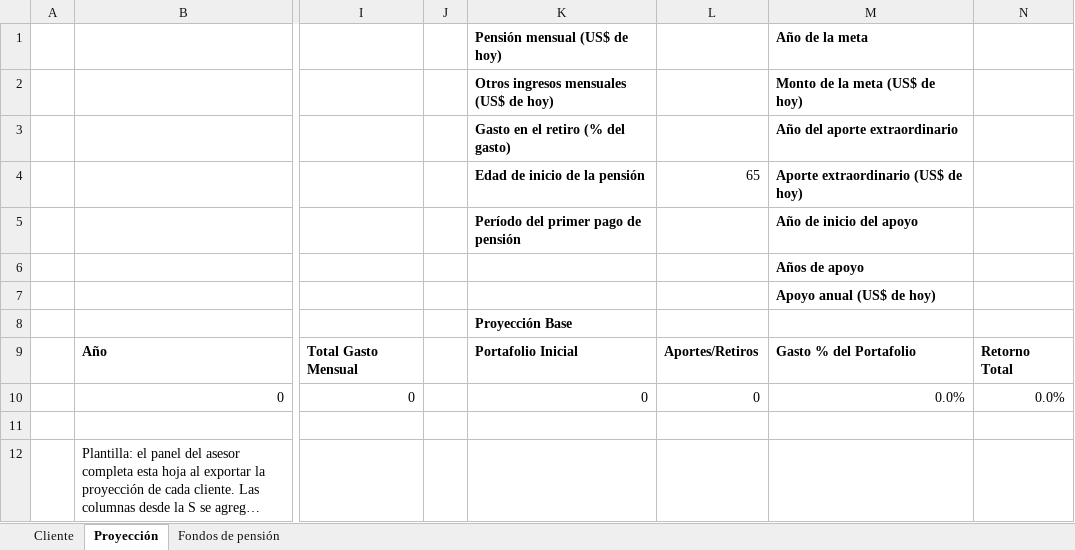
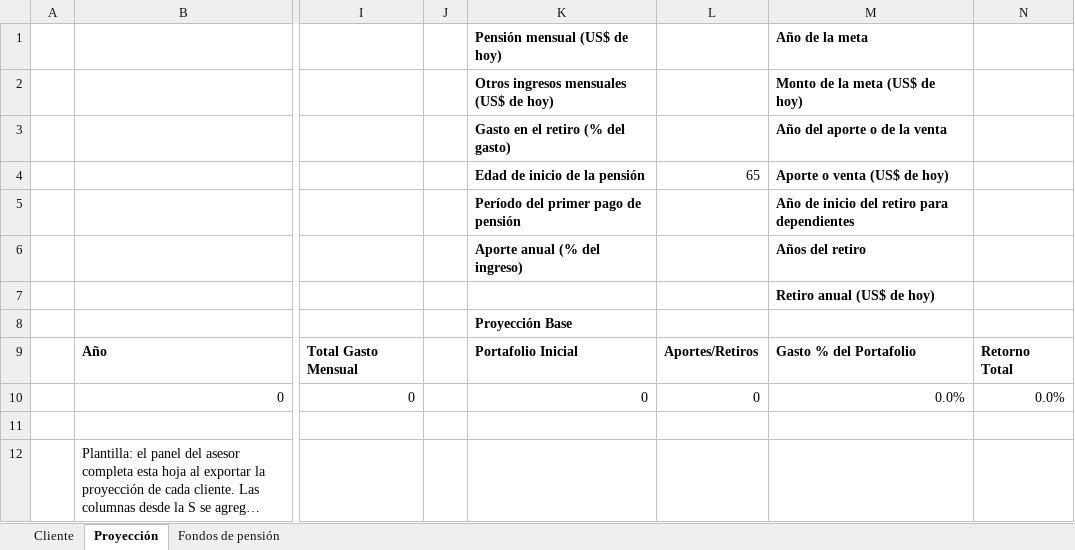
Before and after one commit to jzunigachoto/chotocruzco-FinancePlanning, an Excel workbook: plantilla_familias.xlsx, sheet Proyección, drawn as a sheet; only a part is shown, gaps mark what is left out; long unchanged cells end in …; values as stored, in another font and other column widths than the file's, no borders; charts and pictures not drawn; the diff names each change by its address in the sheet, - before the commit and + after, or states it on an @@ line.

```diff
--- a/plantilla_familias.xlsx (sheet Proyección)
+++ b/plantilla_familias.xlsx (sheet Proyección)
-M3 (Año de la meta): Año del aporte extraordinario
+M3 (Año de la meta): Año del aporte o de la venta
-M4 (Año de la meta): Aporte extraordinario (US$ de hoy)
+M4 (Año de la meta): Aporte o venta (US$ de hoy)
-M5 (Año de la meta): Año de inicio del apoyo
+M5 (Año de la meta): Año de inicio del retiro para dependientes
-K6 (Pensión mensual (US$ de hoy)): (empty)
+K6 (Pensión mensual (US$ de hoy)): Aporte anual (% del ingreso)
-M6 (Año de la meta): Años de apoyo
+M6 (Año de la meta): Años del retiro
-M7 (Año de la meta): Apoyo anual (US$ de hoy)
+M7 (Año de la meta): Retiro anual (US$ de hoy)
```
Also changed, not shown: sheet Fondos de pensión, charts or pictures, plantilla_instituciones.xlsx, 4 other files.
